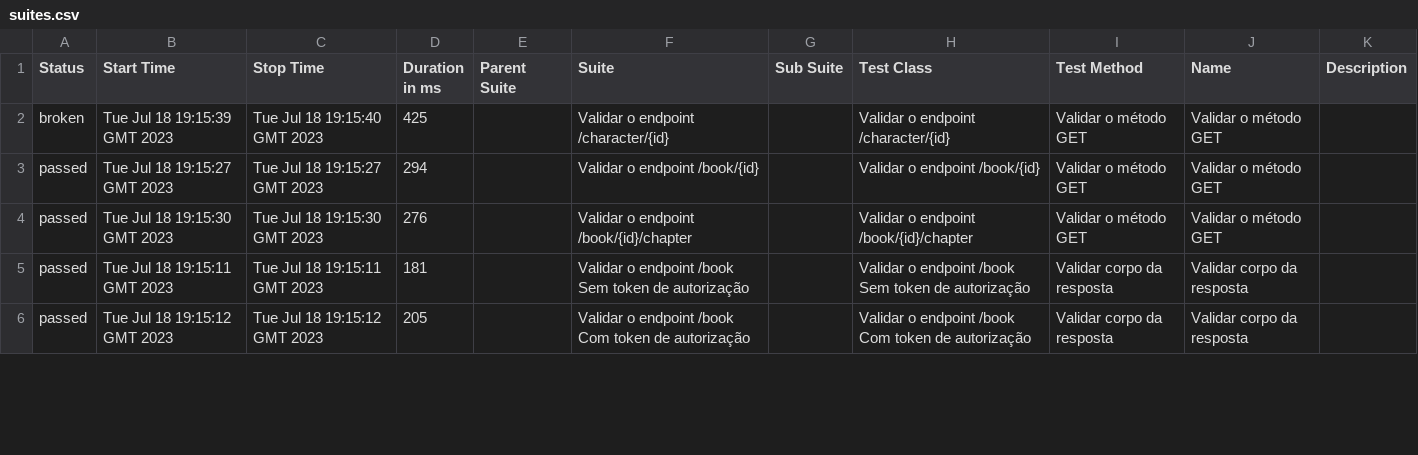
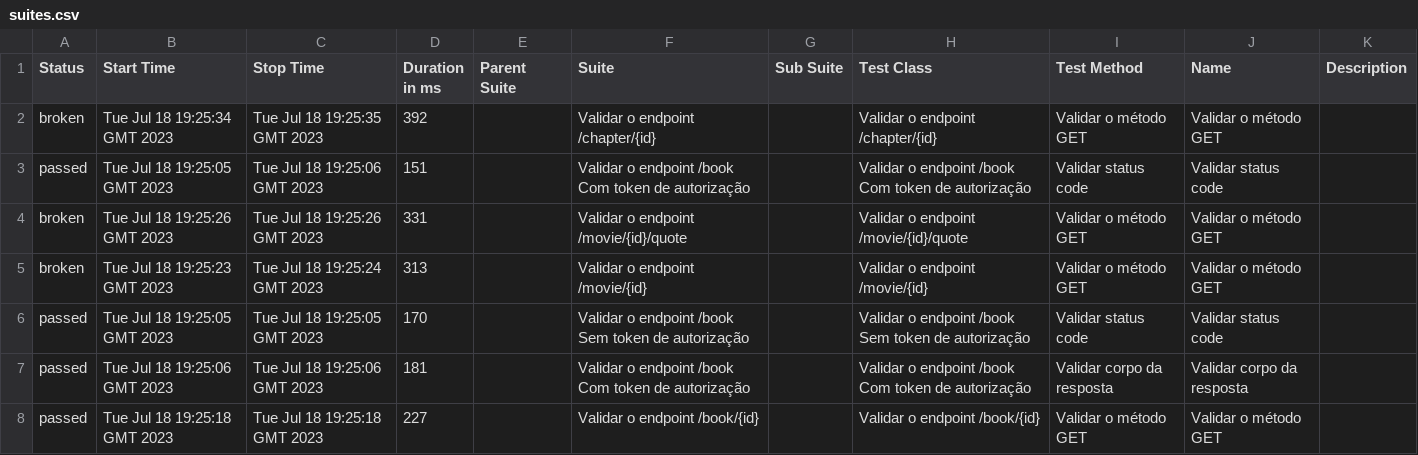
Before and after one commit to pauloliveiram/the-one-cypress, a CSV file: 13/data/suites.csv, drawn as a sheet; only a part is shown; the diff covers the shown part only.

```diff
--- a/13/data/suites.csv
+++ b/13/data/suites.csv
@@ -1,6 +1,8 @@
 "Status","Start Time","Stop Time","Duration in ms","Parent Suite","Suite","Sub Suite","Test Class","Test Method","Name","Description"
-"broken","Tue Jul 18 19:15:39 GMT 2023","Tue Jul 18 19:15:40 GMT 2023","425","","Validar o endpoint /character/{id}","","Validar o endpoint /character/{id}","Validar o método GET","Validar o método GET",""
-"passed","Tue Jul 18 19:15:27 GMT 2023","Tue Jul 18 19:15:27 GMT 2023","294","","Validar o endpoint /book/{id}","","Validar o endpoint /book/{id}","Validar o método GET","Validar o método GET",""
-"passed","Tue Jul 18 19:15:30 GMT 2023","Tue Jul 18 19:15:30 GMT 2023","276","","Validar o endpoint /book/{id}/chapter","","Validar o endpoint /book/{id}/chapter","Validar o método GET","Validar o método GET",""
-"passed","Tue Jul 18 19:15:11 GMT 2023","Tue Jul 18 19:15:11 GMT 2023","181","","Validar o endpoint /book Sem token de autorização","","Validar o endpoint /book Sem token de autorização","Validar corpo da resposta","Validar corpo da resposta",""
-"passed","Tue Jul 18 19:15:12 GMT 2023","Tue Jul 18 19:15:12 GMT 2023","205","","Validar o endpoint /book Com token de autorização","","Validar o endpoint /book Com token de autorização","Validar corpo da resposta","Validar corpo da resposta",""
+"broken","Tue Jul 18 19:25:34 GMT 2023","Tue Jul 18 19:25:35 GMT 2023","392","","Validar o endpoint /chapter/{id}","","Validar o endpoint /chapter/{id}","Validar o método GET","Validar o método GET",""
+"passed","Tue Jul 18 19:25:05 GMT 2023","Tue Jul 18 19:25:06 GMT 2023","151","","Validar o endpoint /book Com token de autorização","","Validar o endpoint /book Com token de autorização","Validar status code","Validar status code",""
+"broken","Tue Jul 18 19:25:26 GMT 2023","Tue Jul 18 19:25:26 GMT 2023","331","","Validar o endpoint /movie/{id}/quote","","Validar o endpoint /movie/{id}/quote","Validar o método GET","Validar o método GET",""
+"broken","Tue Jul 18 19:25:23 GMT 2023","Tue Jul 18 19:25:24 GMT 2023","313","","Validar o endpoint /movie/{id}","","Validar o endpoint /movie/{id}","Validar o método GET","Validar o método GET",""
+"passed","Tue Jul 18 19:25:05 GMT 2023","Tue Jul 18 19:25:05 GMT 2023","170","","Validar o endpoint /book Sem token de autorização","","Validar o endpoint /book Sem token de autorização","Validar status code","Validar status code",""
+"passed","Tue Jul 18 19:25:06 GMT 2023","Tue Jul 18 19:25:06 GMT 2023","181","","Validar o endpoint /book Com token de autorização","","Validar o endpoint /book Com token de autorização","Validar corpo da resposta","Validar corpo da resposta",""
+"passed","Tue Jul 18 19:25:18 GMT 2023","Tue Jul 18 19:25:18 GMT 2023","227","","Validar o endpoint /book/{id}","","Validar o endpoint /book/{id}","Validar o método GET","Validar o método GET",""
```
Also changed, not shown: 2 added rows, 4 removed rows and 38 edited cells elsewhere in this file, 42 other files.
